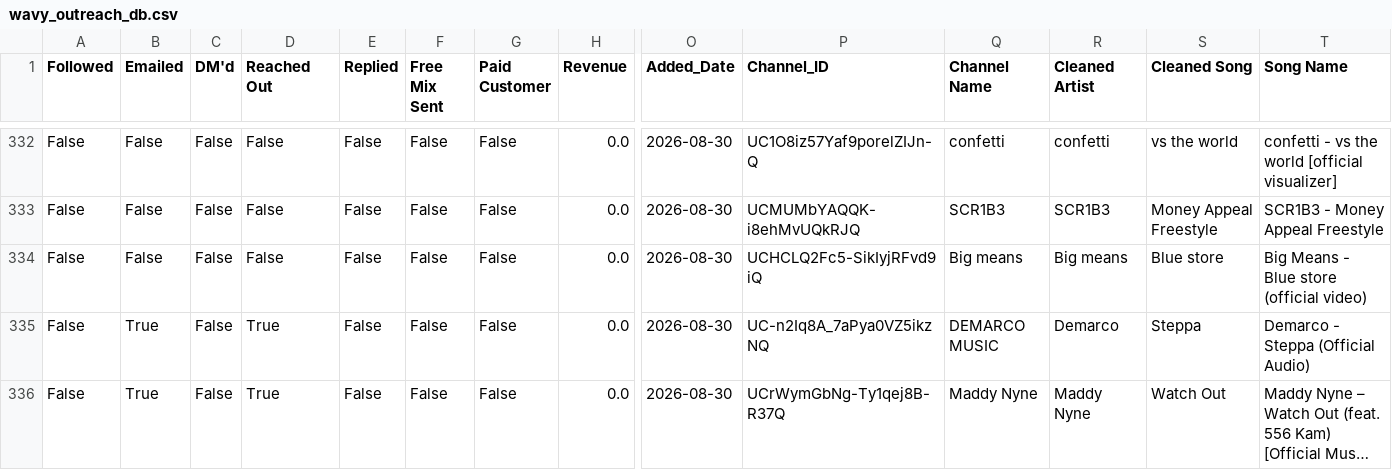
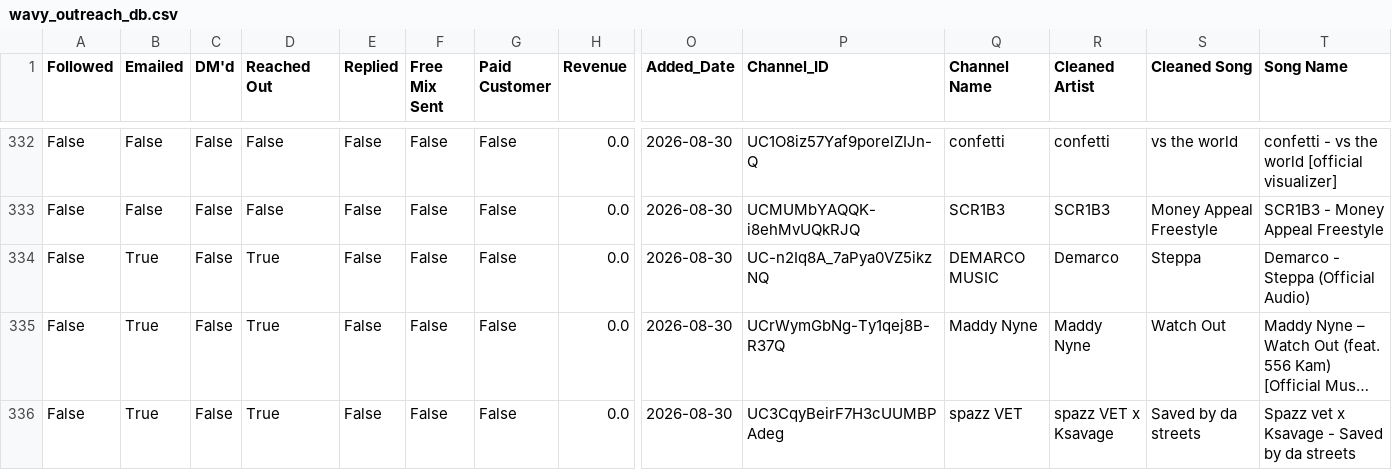
Before and after one commit to alexsamey95/wavyout, a CSV file: wavy_outreach_db.csv, drawn as a sheet; only a part is shown, gaps mark what is left out; the shorter side is filled out with more unchanged rows; long unchanged cells end in …; rows hold the shown columns only; the diff names each change by its address in the sheet, - before the commit and + after, or states it on an @@ line.

Commit message:
wavy data: update wavy_outreach_db.csv

```diff
--- a/wavy_outreach_db.csv
+++ b/wavy_outreach_db.csv
-row 334: False | False | False | False | False | False | False | 0.0 | 2026-08-30 | UCHCLQ2Fc5-SikIyjRFvd9iQ | Big means | Big means | Blue store | Big Means - Blue store (official video)
```
